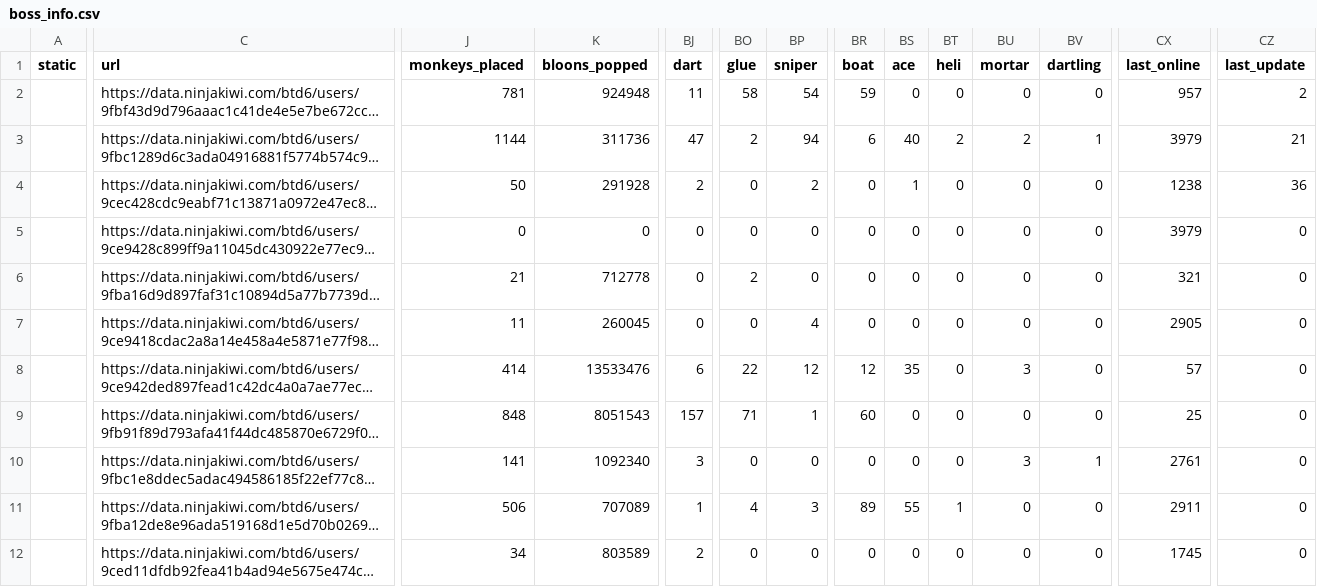
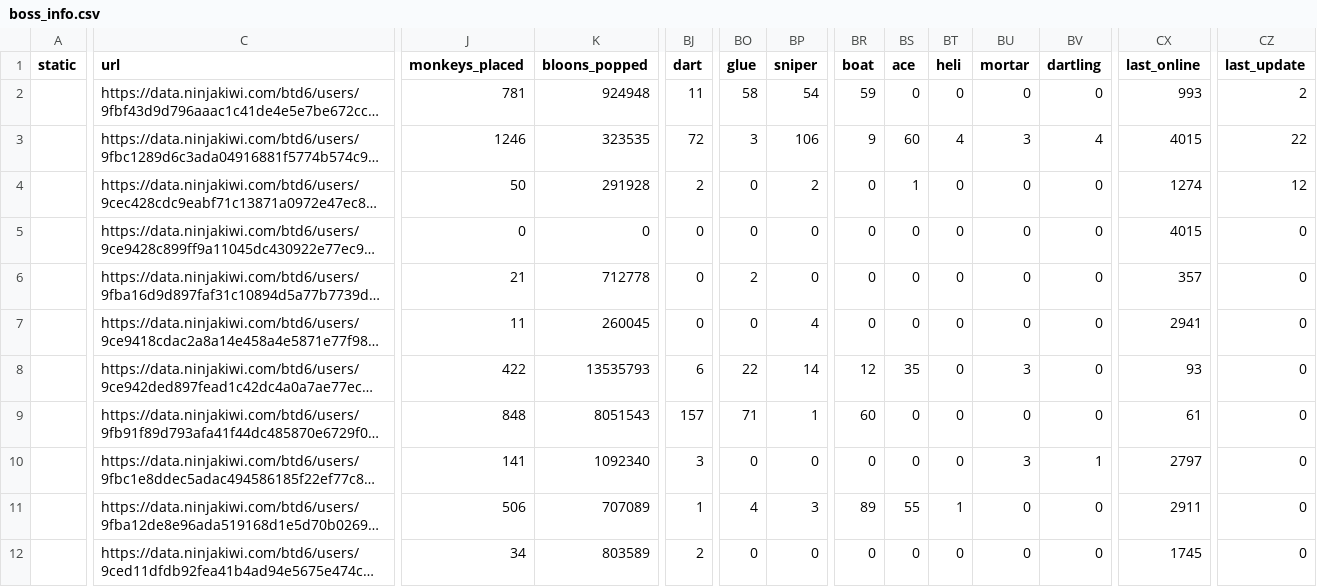
Before and after one commit to ducanup01/btd6boss, a CSV file: boss_info.csv, drawn as a sheet; only a part is shown, gaps mark what is left out; long unchanged cells end in …; the diff covers the shown part only; the diff names each change by its address in the sheet, - before the commit and + after, or states it on an @@ line.

```diff
--- a/boss_info.csv
+++ b/boss_info.csv
-CX2 (last_online): 957
+CX2 (last_online): 993
-J3 (monkeys_placed): 1144
+J3 (monkeys_placed): 1246
-K3 (bloons_popped): 311736
+K3 (bloons_popped): 323535
-BJ3 (dart): 47
+BJ3 (dart): 72
-BO3 (glue): 2
+BO3 (glue): 3
-BP3 (sniper): 94
+BP3 (sniper): 106
-BR3 (boat): 6
+BR3 (boat): 9
-BS3 (ace): 40
+BS3 (ace): 60
-BT3 (heli): 2
+BT3 (heli): 4
-BU3 (mortar): 2
+BU3 (mortar): 3
-BV3 (dartling): 1
+BV3 (dartling): 4
-CX3 (last_online): 3979
+CX3 (last_online): 4015
-CZ3 (last_update): 21
+CZ3 (last_update): 22
-CX4 (last_online): 1238
+CX4 (last_online): 1274
-CZ4 (last_update): 36
+CZ4 (last_update): 12
-CX5 (last_online): 3979
+CX5 (last_online): 4015
-CX6 (last_online): 321
+CX6 (last_online): 357
-CX7 (last_online): 2905
+CX7 (last_online): 2941
-J8 (monkeys_placed): 414
+J8 (monkeys_placed): 422
-K8 (bloons_popped): 13533476
+K8 (bloons_popped): 13535793
-BP8 (sniper): 12
+BP8 (sniper): 14
-CX8 (last_online): 57
+CX8 (last_online): 93
-CX9 (last_online): 25
+CX9 (last_online): 61
-CX10 (last_online): 2761
+CX10 (last_online): 2797
```
Also changed, not shown: 64 edited cells elsewhere in this file, boss_elite_info.csv.
